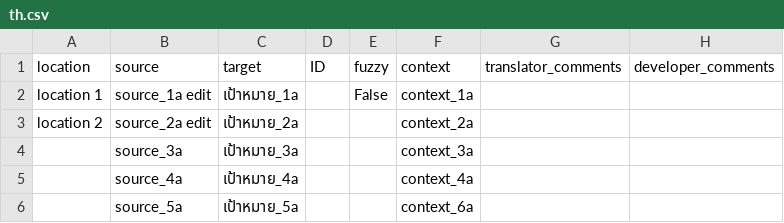
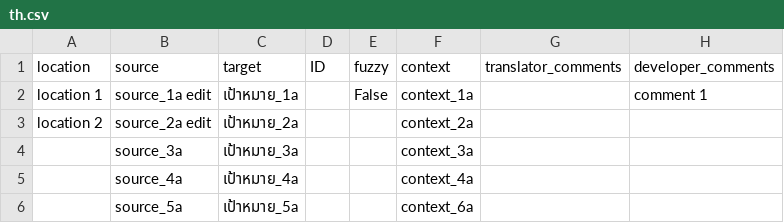
Before and after one commit to iypht/TestWeblate, a CSV file: test1/locales/th.csv, drawn as a sheet.

Commit message:
test add comment

```diff
--- a/test1/locales/th.csv
+++ b/test1/locales/th.csv
@@ -1,3 +1,3 @@
 "location","source","target","ID","fuzzy","context","translator_comments","developer_comments"
-"location 1","source_1a edit","เป้าหมาย_1a","","False","context_1a","",""
+"location 1","source_1a edit","เป้าหมาย_1a","","False","context_1a","","comment 1"
 "location 2","source_2a edit","เป้าหมาย_2a","","","context_2a","",""
```
